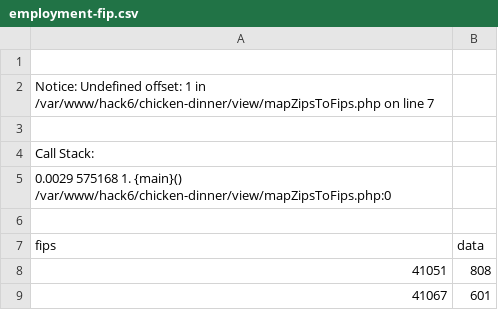
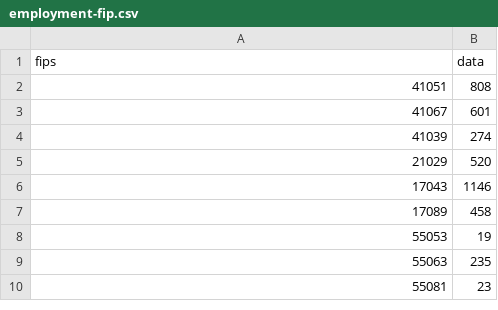
Before and after one commit to guywithnose/chicken-dinner, a CSV file: data/employment-fip.csv, drawn as a sheet; only a part is shown; the shorter side is filled out with more unchanged rows; the diff names each change by its address in the sheet, - before the commit and + after, or states it on an @@ line.

```diff
--- a/data/employment-fip.csv
+++ b/data/employment-fip.csv
-row 1: (empty)
-row 2: Notice: Undefined offset: 1 in /var/www/hack6/chicken-dinner/view/mapZipsToFips.php on line 7
-row 3: (empty)
-row 4: Call Stack:
-row 5: 0.0029 575168 1. {main}() /var/www/hack6/chicken-dinner/view/mapZipsToFips.php:0
-row 6: (empty)
```
Also changed, not shown: 2 other files.
